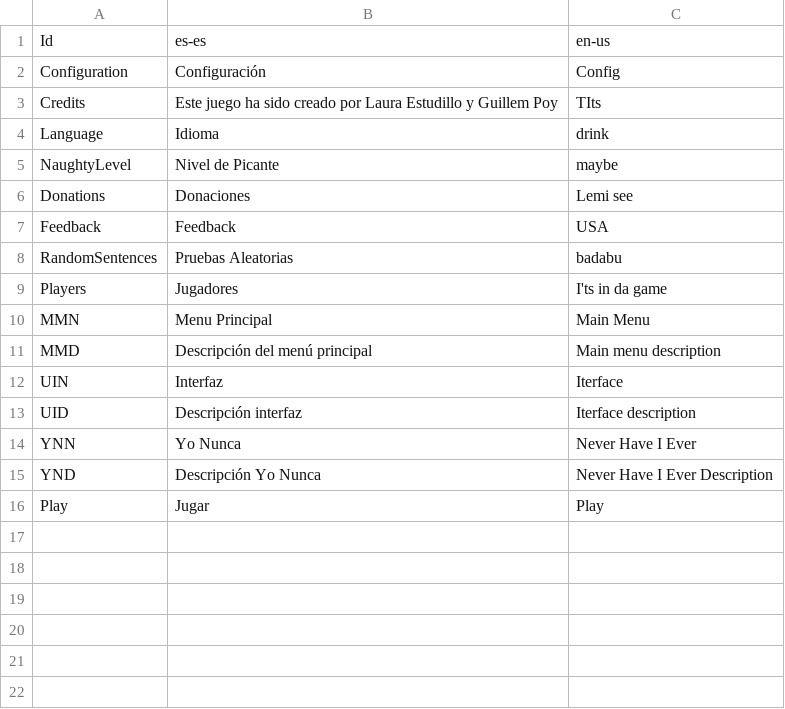
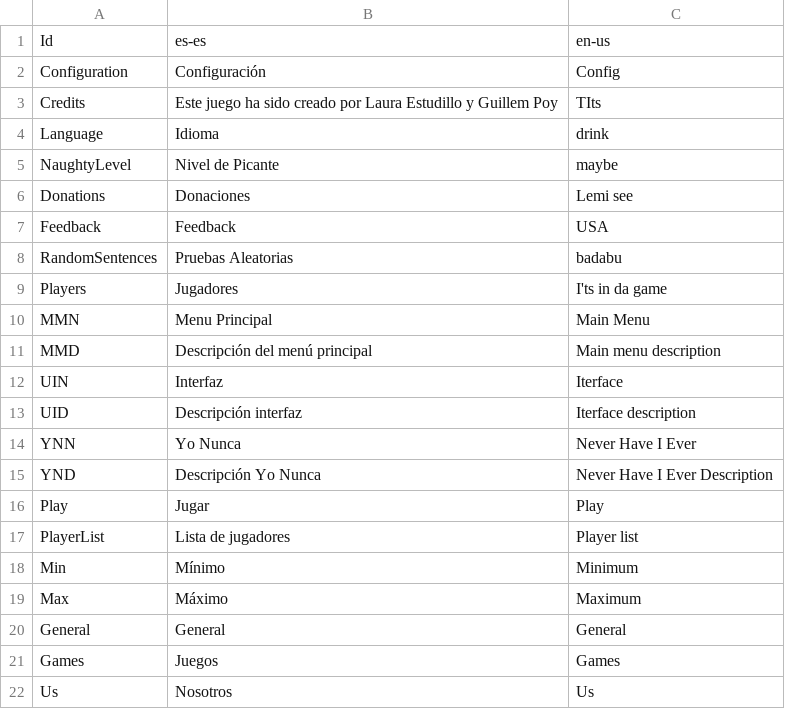
Before and after one commit to guplem/DrinkAndPlay, a CSV file: DrinkAndPlay/Assets/_General/Resources/UI.csv, drawn as a sheet.

```diff
--- a/DrinkAndPlay/Assets/_General/Resources/UI.csv
+++ b/DrinkAndPlay/Assets/_General/Resources/UI.csv
@@ -16 +16,7 @@ YND,Descripción Yo Nunca,Never Have I Ever Description
 Play,Jugar,Play
+PlayerList,Lista de jugadores,Player list
+Min,Mínimo,Minimum
+Max,Máximo,Maximum
+General,General,General
+Games,Juegos,Games
+Us,Nosotros,Us
```
Also changed, not shown: DrinkAndPlay/Assets/_General/Resources/MainMenu.csv, 16 other files.
